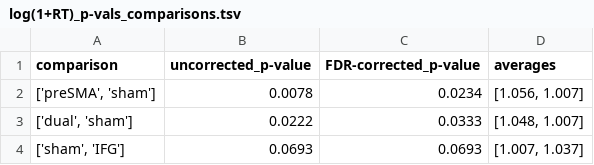
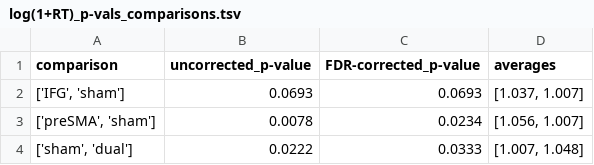
Before and after one commit to andreabruera/sfursat, a TSV file: results/semantic_fluency/log(1+RT)_p-vals_comparisons.tsv, drawn as a sheet.

```diff
--- a/results/semantic_fluency/log(1+RT)_p-vals_comparisons.tsv
+++ b/results/semantic_fluency/log(1+RT)_p-vals_comparisons.tsv
@@ -1,4 +1,4 @@
 comparison	uncorrected_p-value	FDR-corrected_p-value	averages
+['IFG', 'sham']	0.0693	0.0693	[1.037, 1.007]
 ['preSMA', 'sham']	0.0078	0.0234	[1.056, 1.007]
-['dual', 'sham']	0.0222	0.0333	[1.048, 1.007]
-['sham', 'IFG']	0.0693	0.0693	[1.007, 1.037]
+['sham', 'dual']	0.0222	0.0333	[1.007, 1.048]
```
Also changed, not shown: results/semantic_fluency/RT-switches_correlations.tsv, results/semantic_fluency/RT_p-vals_comparisons.tsv, 8 other files.
